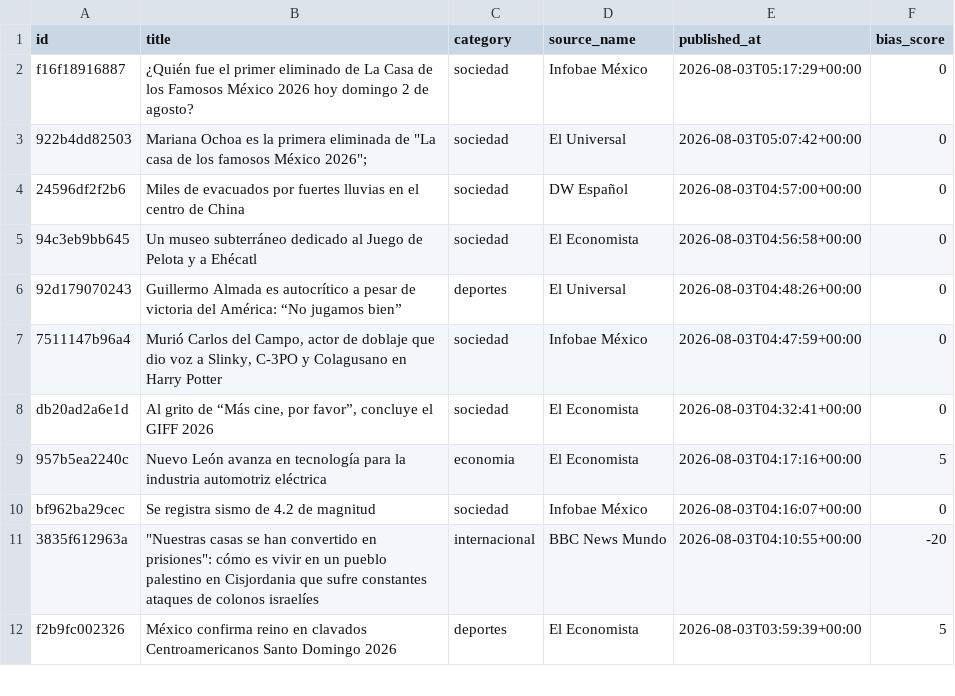
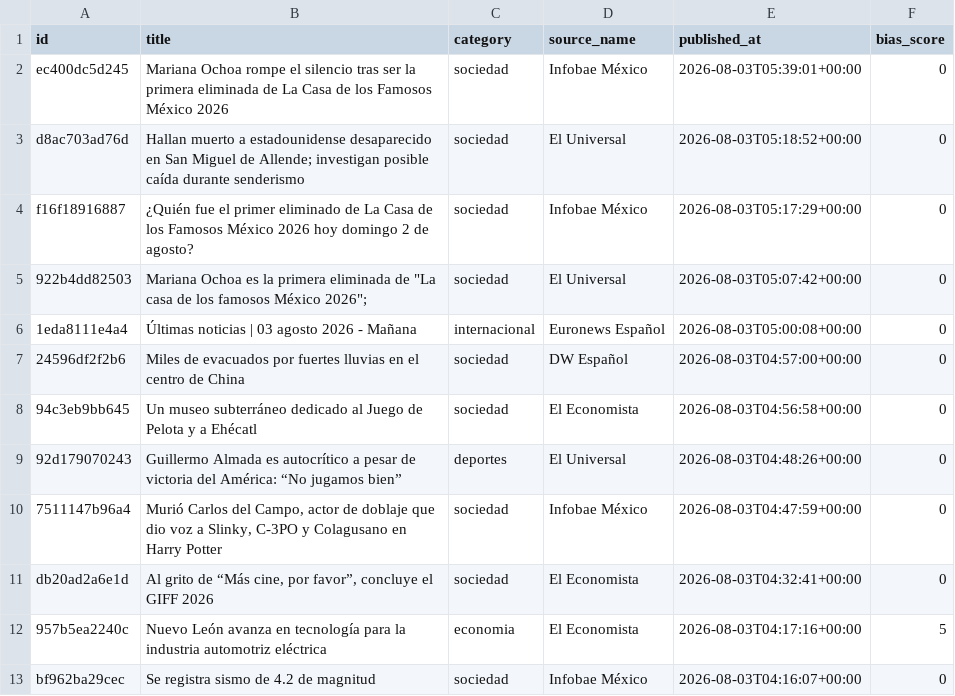
Before and after one commit to Marianomrz/ContextoWeb, a CSV file: historico.csv, drawn as a sheet; only a part is shown; the shorter side is filled out with more unchanged rows; the diff names each change by its address in the sheet, - before the commit and + after, or states it on an @@ line.

```diff
--- a/historico.csv
+++ b/historico.csv
+row 2: ec400dc5d245 | Mariana Ochoa rompe el silencio tras ser la primera eliminada de La Casa de los Famosos México 2026 | sociedad | Infobae México | 2026-08-03T05:39:01+00:00 | 0
+row 3: d8ac703ad76d | Hallan muerto a estadounidense desaparecido en San Miguel de Allende; investigan posible caída durante senderismo | sociedad | El Universal | 2026-08-03T05:18:52+00:00 | 0
+row 6: 1eda8111e4a4 | Últimas noticias | 03 agosto 2026 - Mañana | internacional | Euronews Español | 2026-08-03T05:00:08+00:00 | 0
```
Also changed, not shown: 14 other files.
